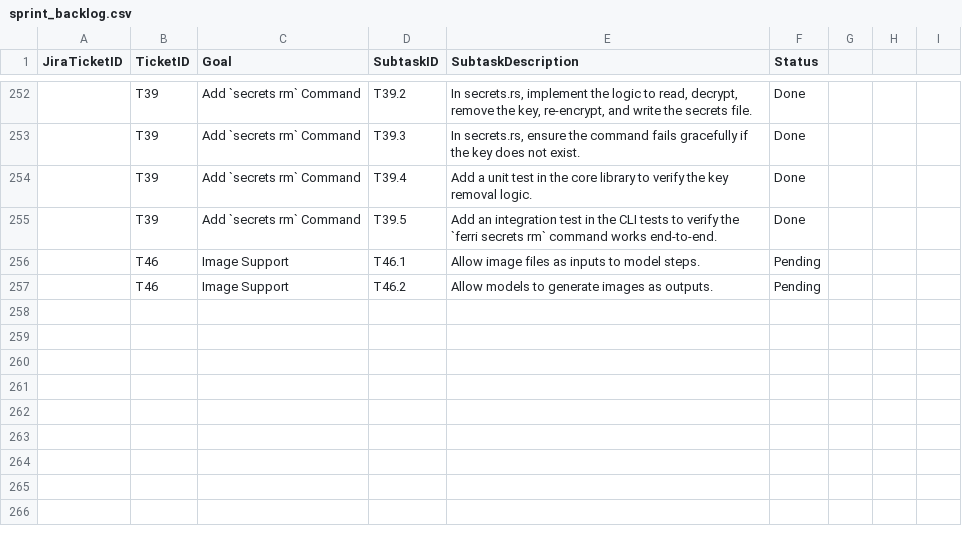
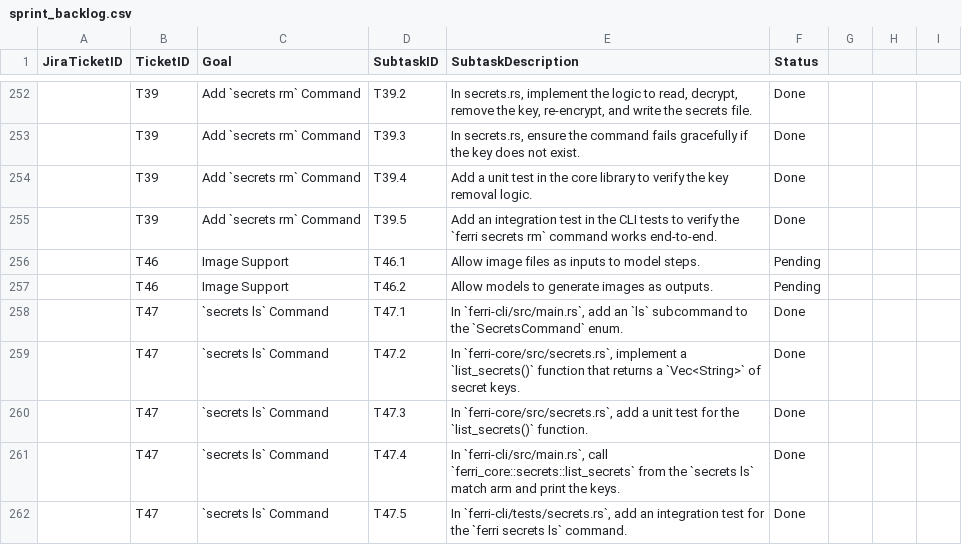
Before and after one commit to ferri-tools/ferri, a CSV file: pm/sprint_backlog.csv, drawn as a sheet; only a part is shown, gaps mark what is left out; the diff names each change by its address in the sheet, - before the commit and + after, or states it on an @@ line.

Commit message:
feat(secrets): implement secrets ls and fix build
Implements the 'ferri secrets ls' command to list all available secret keys without exposing their values.

- Adds the 'ls' subcommand to the CLI.

- Implements the core logic in 'ferri-core' with unit tests.

- Adds integration tests for the new command.

Also fixes a build error caused by a type mismatch in the magic-crypt library by making the internal functions generic over the MagicCryptTrait.

```diff
--- a/pm/sprint_backlog.csv
+++ b/pm/sprint_backlog.csv
+row 258:  | T47 | `secrets ls` Command | T47.1 | In `ferri-cli/src/main.rs`, add an `ls` subcommand to the `SecretsCommand` enum. | Done
+row 259:  | T47 | `secrets ls` Command | T47.2 | In `ferri-core/src/secrets.rs`, implement a `list_secrets()` function that returns a `Vec<String>` of secret keys. | Done
+row 260:  | T47 | `secrets ls` Command | T47.3 | In `ferri-core/src/secrets.rs`, add a unit test for the `list_secrets()` function. | Done
+row 261:  | T47 | `secrets ls` Command | T47.4 | In `ferri-cli/src/main.rs`, call `ferri_core::secrets::list_secrets` from the `secrets ls` match arm and print the keys. | Done
+row 262:  | T47 | `secrets ls` Command | T47.5 | In `ferri-cli/tests/secrets.rs`, add an integration test for the `ferri secrets ls` command. | Done
```
Also changed, not shown: 3 other files.
